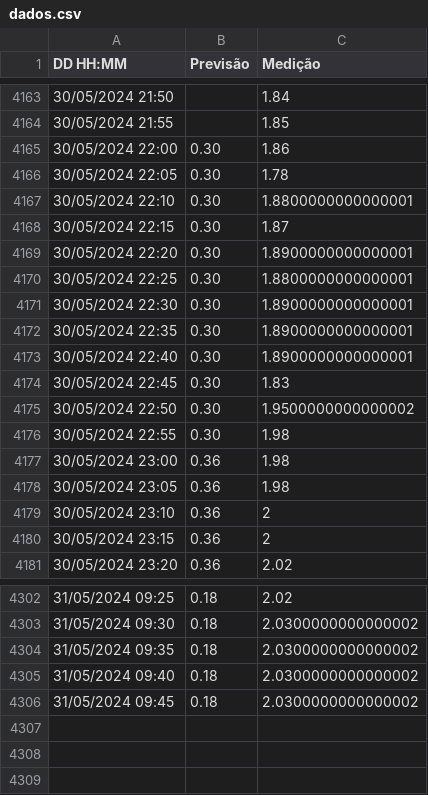
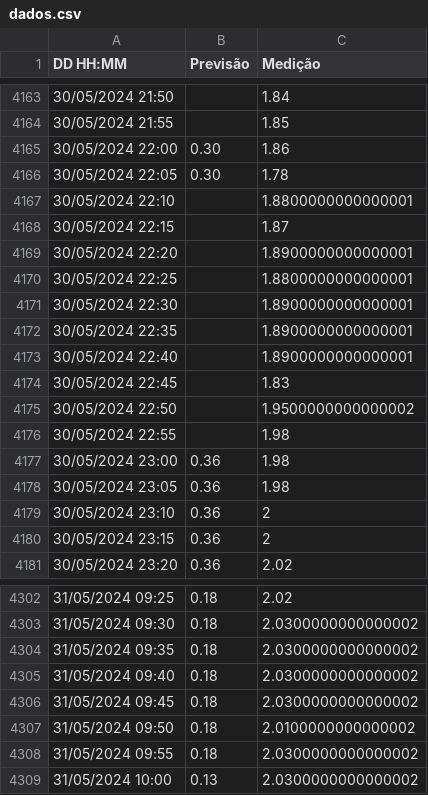
Before and after one commit to luizdavilaf/nivel-lagoa-2, a CSV file: dados.csv, drawn as a sheet; only a part is shown, gaps mark what is left out.

```diff
--- a/dados.csv
+++ b/dados.csv
@@ -4166,12 +4166,12 @@ DD HH:MM,Previsão,Medição
 30/05/2024 22:05,0.30,1.78
-30/05/2024 22:10,0.30,1.8800000000000001
-30/05/2024 22:15,0.30,1.87
-30/05/2024 22:20,0.30,1.8900000000000001
-30/05/2024 22:25,0.30,1.8800000000000001
-30/05/2024 22:30,0.30,1.8900000000000001
-30/05/2024 22:35,0.30,1.8900000000000001
-30/05/2024 22:40,0.30,1.8900000000000001
-30/05/2024 22:45,0.30,1.83
-30/05/2024 22:50,0.30,1.9500000000000002
-30/05/2024 22:55,0.30,1.98
+30/05/2024 22:10,,1.8800000000000001
+30/05/2024 22:15,,1.87
+30/05/2024 22:20,,1.8900000000000001
+30/05/2024 22:25,,1.8800000000000001
+30/05/2024 22:30,,1.8900000000000001
+30/05/2024 22:35,,1.8900000000000001
+30/05/2024 22:40,,1.8900000000000001
+30/05/2024 22:45,,1.83
+30/05/2024 22:50,,1.9500000000000002
+30/05/2024 22:55,,1.98
 30/05/2024 23:00,0.36,1.98
@@ -4306 +4306,4 @@ DD HH:MM,Previsão,Medição
 31/05/2024 09:45,0.18,2.0300000000000002
+31/05/2024 09:50,0.18,2.0100000000000002
+31/05/2024 09:55,0.18,2.0300000000000002
+31/05/2024 10:00,0.13,2.0300000000000002
```
Also changed, not shown: 1 other file.
